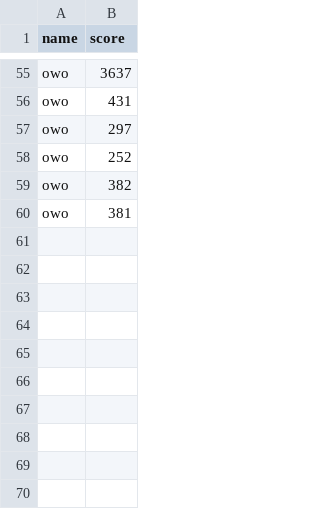
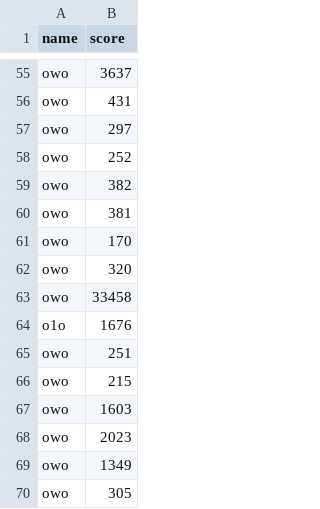
Before and after one commit to RiccardoMancinelli/Project-Fasten-Your-Seatbelts, a CSV file: highscore.csv, drawn as a sheet; only a part is shown, gaps mark what is left out; the diff names each change by its address in the sheet, - before the commit and + after, or states it on an @@ line.

```diff
--- a/highscore.csv
+++ b/highscore.csv
+row 61: owo | 170
+row 62: owo | 320
+row 63: owo | 33458
+row 64: o1o | 1676
+row 65: owo | 251
+row 66: owo | 215
+row 67: owo | 1603
+row 68: owo | 2023
+row 69: owo | 1349
+row 70: owo | 305
```
Also changed, not shown: 4 other files.
